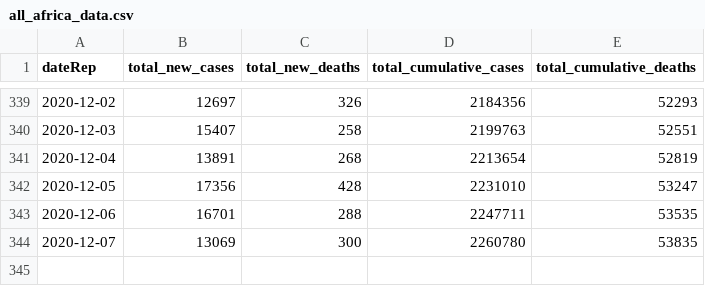
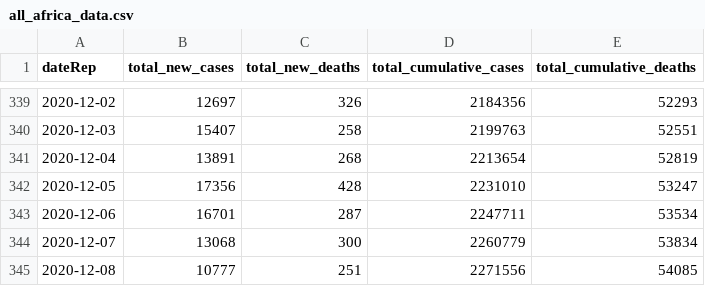
Before and after one commit to FinancialMarkets/latest_covid_africa_data, a CSV file: js_data/all_africa_data.csv, drawn as a sheet; only a part is shown, gaps mark what is left out.

Commit message:
updated all africa data

```diff
--- a/js_data/all_africa_data.csv
+++ b/js_data/all_africa_data.csv
@@ -342,3 +342,4 @@ dateRep,total_new_cases,total_new_deaths,total_cumulative_cases,total_cumulative
 2020-12-05,17356,428,2231010,53247
-2020-12-06,16701,288,2247711,53535
-2020-12-07,13069,300,2260780,53835
+2020-12-06,16701,287,2247711,53534
+2020-12-07,13068,300,2260779,53834
+2020-12-08,10777,251,2271556,54085
```
